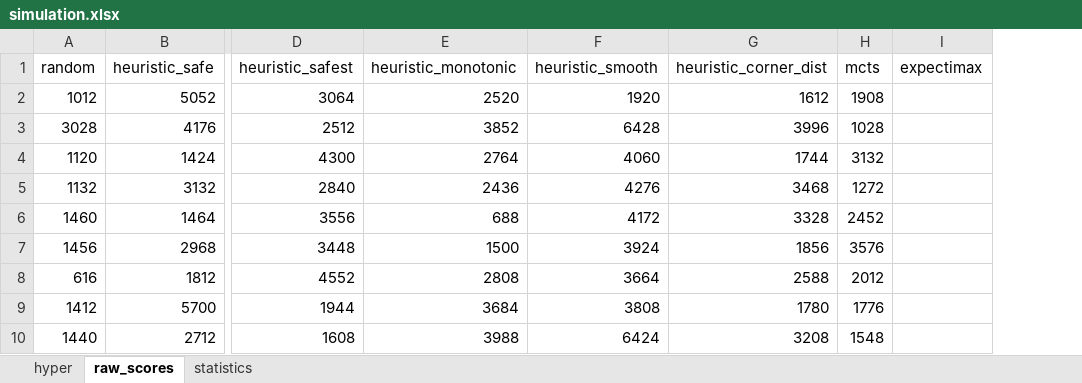
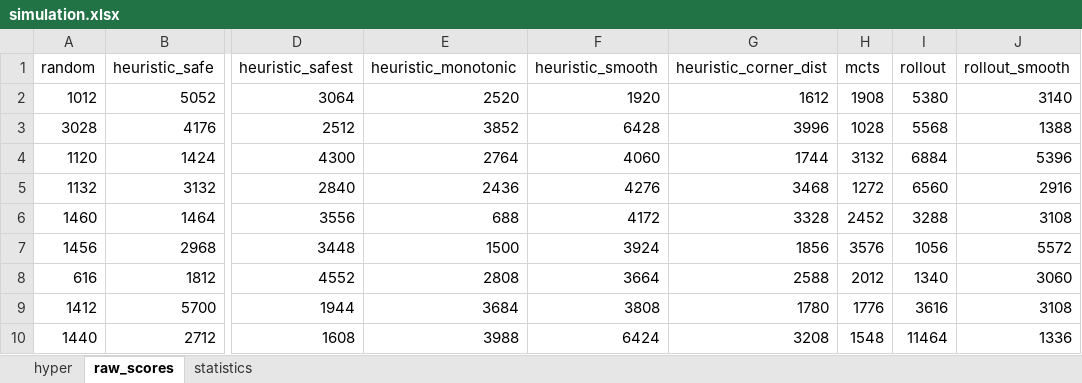
Before and after one commit to GMouYes/AI_Proj, an Excel workbook: Final Project/simulation.xlsx, sheet raw_scores, drawn as a sheet; only a part is shown, gaps mark what is left out; values as stored, in another font and other column widths than the file's, no borders; removed rows and columns are numbered as before the commit, all else as after; the diff names each change by its address in the sheet, - before the commit and + after, or states it on an @@ line.

Commit message:
add simulation results for rollout

```diff
--- a/Final Project/simulation.xlsx (sheet raw_scores)
+++ b/Final Project/simulation.xlsx (sheet raw_scores)
-column I (expectimax), empty
+column I (rollout), rows 2-10: 5380 | 5568 | 6884 | 6560 | 3288 | 1056 | 1340 | 3616 | 11464
+column J (rollout_smooth), rows 2-10: 3140 | 1388 | 5396 | 2916 | 3108 | 5572 | 3060 | 3108 | 1336
```
Also changed, not shown: sheet statistics, sheet hyper.
